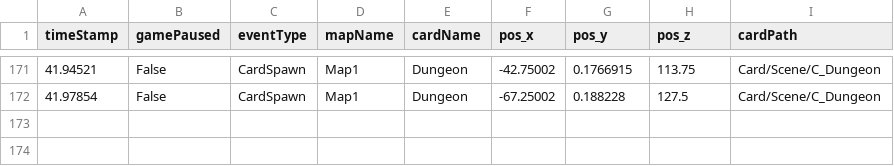
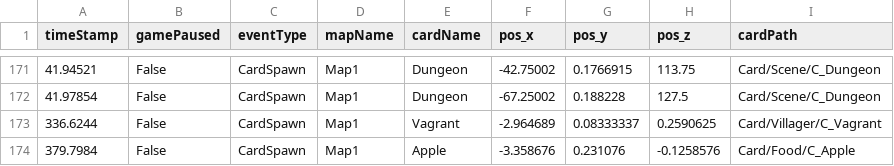
Before and after one commit to SuperHellCat/TCS_TELEREPO, a CSV file: Data/Recent/EVZMS_20240508234920.csv, drawn as a sheet; only a part is shown, gaps mark what is left out; the diff names each change by its address in the sheet, - before the commit and + after, or states it on an @@ line.

Commit message:
New Data Recorded At 2024-05-08-23-55-25

```diff
--- a/Data/Recent/EVZMS_20240508234920.csv
+++ b/Data/Recent/EVZMS_20240508234920.csv
+row 173: 336.6244 | False | CardSpawn | Map1 | Vagrant | -2.964689 | 0.08333337 | 0.2590625 | Card/Villager/C_Vagrant
+row 174: 379.7984 | False | CardSpawn | Map1 | Apple | -3.358676 | 0.231076 | -0.1258576 | Card/Food/C_Apple
```
